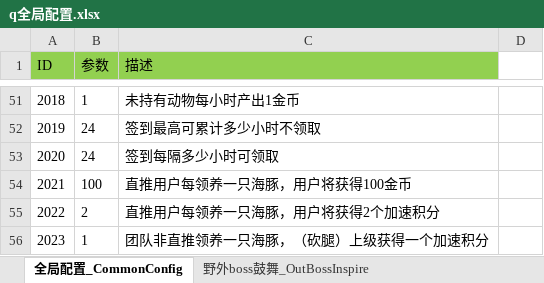
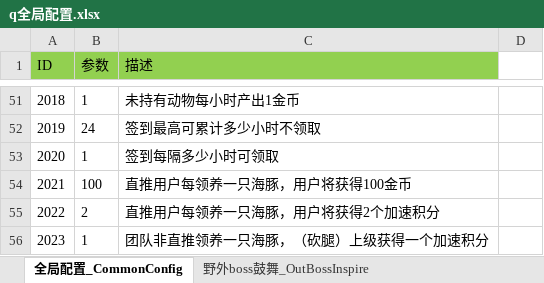
Before and after one commit to game-OceanPlanet/gameConfig, an Excel workbook: q全局配置.xlsx, sheet 全局配置_CommonConfig, drawn as a sheet; only a part is shown, gaps mark what is left out; values as stored, in another font and other column widths than the file's, no borders; conditional formats not drawn; the diff names each change by its address in the sheet, - before the commit and + after, or states it on an @@ line.

```diff
--- a/q全局配置.xlsx (sheet 全局配置_CommonConfig)
+++ b/q全局配置.xlsx (sheet 全局配置_CommonConfig)
-B53 (参数): 24
+B53 (参数): 1
```
Also changed, not shown: base/z中文配置_client.xlsx.
